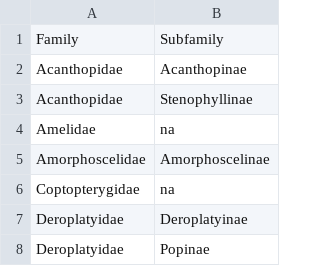
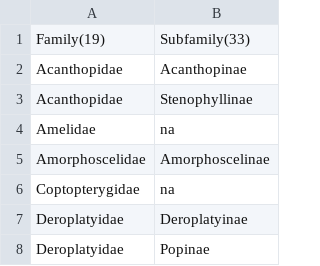
Before and after one commit to bacconipietro/Tirocinio_magistrale, a TSV file: 00_data/02_Mantodea_tips/taxonomy_sorted.tsv, drawn as a sheet; only a part is shown; removed rows and columns are numbered as before the commit, all else as after; the diff names each change by its address in the sheet, - before the commit and + after, or states it on an @@ line.

Commit message:
...

```diff
--- a/00_data/02_Mantodea_tips/taxonomy_sorted.tsv
+++ b/00_data/02_Mantodea_tips/taxonomy_sorted.tsv
-row 1: Family | Subfamily
+row 1: Family(19) | Subfamily(33)
```
